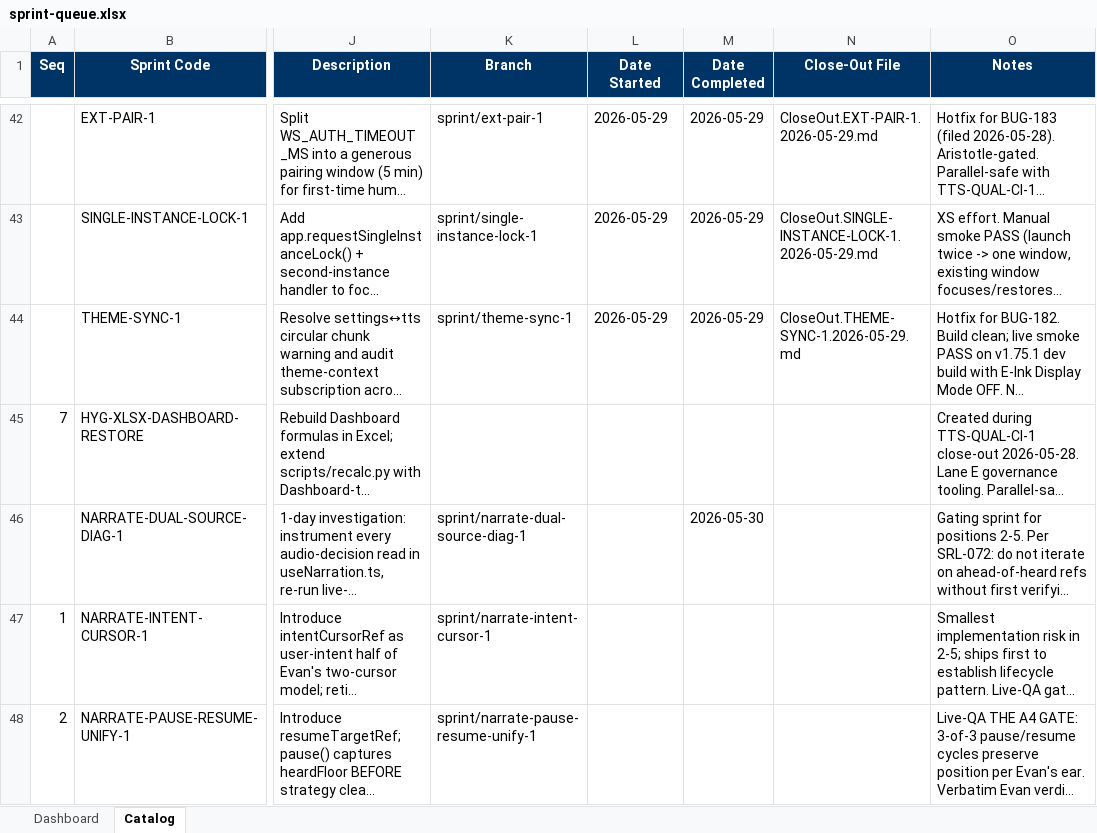
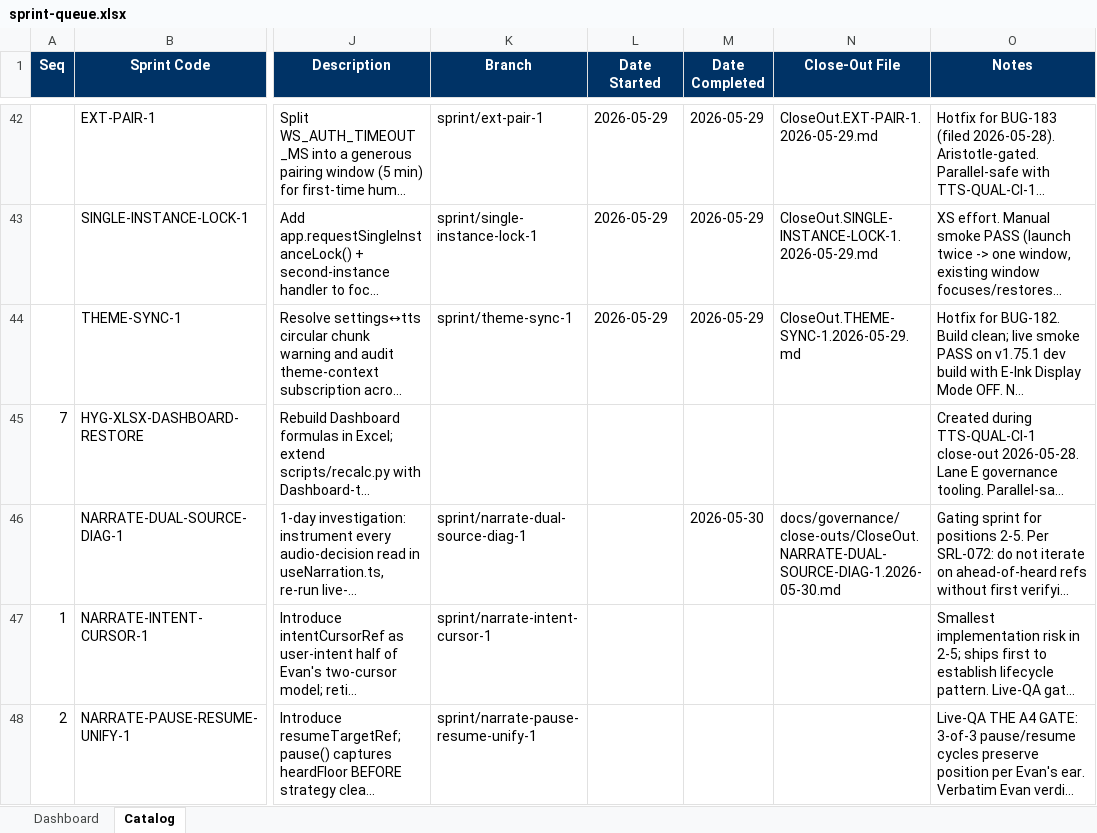
Before and after one commit to gorillabrown/Blurby, an Excel workbook: docs/governance/sprint-queue.xlsx, sheet Catalog, drawn as a sheet; only a part is shown, gaps mark what is left out; long unchanged cells end in …; values as stored, in another font and other column widths than the file's, no borders; table styles not drawn; the diff names each change by its address in the sheet, - before the commit and + after, or states it on an @@ line.

Commit message:
roadmap-status(2026-05-30): sync DIAG-1 Catalog Close-Out File pointer
Phase 2 of /roadmap-status: single-cell Catalog edit on the NARRATE-DUAL-SOURCE-DIAG-1 row to populate Close-Out File with docs/governance/close-outs/CloseOut.NARRATE-DUAL-SOURCE-DIAG-1.2026-05-30.md (was None). The close-out file already existed; only the Catalog pointer was missing.

scripts/recalc.py re-ran cleanly (0 formula cells, consistent with HYG-XLSX-DASHBOARD-RESTORE scope per SRL-080). Post-save reopen verified value persistence and xlsx structural validity (no BadZipFile this round).

Checkin briefing saved at docs/planning/roadmap-reviews/checkins/2026-05-30-status.md. Health read: On Track. Buffer healthy at 5/5 full specs. Pace ~1 sprint/day in May. No other recommendations; DIAG-1's active-section archival marker is deferred per inline note to next /roadmap-review.

```diff
--- a/docs/governance/sprint-queue.xlsx (sheet Catalog)
+++ b/docs/governance/sprint-queue.xlsx (sheet Catalog)
-N46 (Close-Out File): (empty)
+N46 (Close-Out File): docs/governance/close-outs/CloseOut.NARRATE-DUAL-SOURCE-DIAG-1.2026-05-30.md
```
Also changed, not shown: 1 other file.
